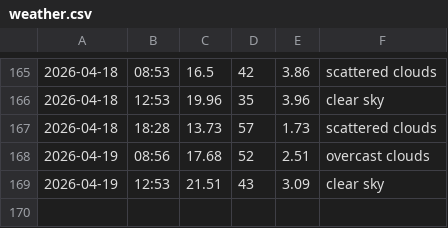
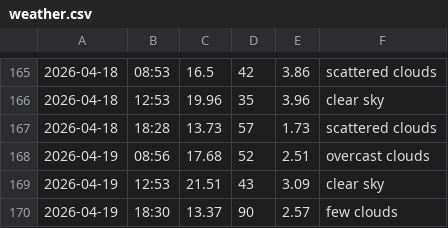
Before and after one commit to jozefgocik/data-collector, a CSV file: weather.csv, drawn as a sheet; only a part is shown, gaps mark what is left out; the diff names each change by its address in the sheet, - before the commit and + after, or states it on an @@ line.

```diff
--- a/weather.csv
+++ b/weather.csv
+row 170: 2026-04-19 | 18:30 | 13.37 | 90 | 2.57 | few clouds
```
